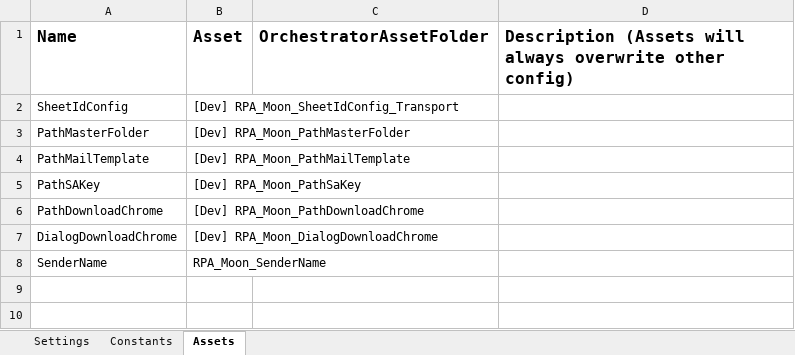
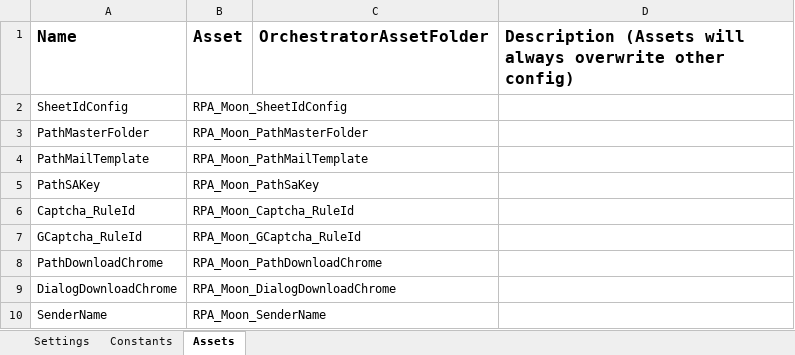
Before and after one commit to v-rifqipinasthika/dataautomation_personal, an Excel workbook: Traveloka_DataAutomation_Portal_Amadeusalteakulmh07c2/Data/Config.xlsx, sheet Assets, drawn as a sheet; values as stored, in another font and other column widths than the file's, no borders; addresses are those after the commit; the diff names each change by its address in the sheet, - before the commit and + after, or states it on an @@ line.

```diff
--- a/Traveloka_DataAutomation_Portal_Amadeusalteakulmh07c2/Data/Config.xlsx (sheet Assets)
+++ b/Traveloka_DataAutomation_Portal_Amadeusalteakulmh07c2/Data/Config.xlsx (sheet Assets)
-B2 (Asset): [Dev] RPA_Moon_SheetIdConfig_Transport
+B2 (Asset): RPA_Moon_SheetIdConfig
-B3 (Asset): [Dev] RPA_Moon_PathMasterFolder
+B3 (Asset): RPA_Moon_PathMasterFolder
-B4 (Asset): [Dev] RPA_Moon_PathMailTemplate
+B4 (Asset): RPA_Moon_PathMailTemplate
-B5 (Asset): [Dev] RPA_Moon_PathSaKey
+B5 (Asset): RPA_Moon_PathSaKey
+row 6: Captcha_RuleId | RPA_Moon_Captcha_RuleId
+row 7: GCaptcha_RuleId | RPA_Moon_GCaptcha_RuleId
-B8 (Asset): [Dev] RPA_Moon_PathDownloadChrome
+B8 (Asset): RPA_Moon_PathDownloadChrome
-B9 (Asset): [Dev] RPA_Moon_DialogDownloadChrome
+B9 (Asset): RPA_Moon_DialogDownloadChrome
```
Also changed, not shown: sheet Settings, Traveloka_DataAutomation_Portal_Amadeusalteajktmh07c2/Data/Config.xlsx, Traveloka_DataAutomation_Portal_Cybersourceocbcmdr/Data/Config.xlsx, 13 other files.
